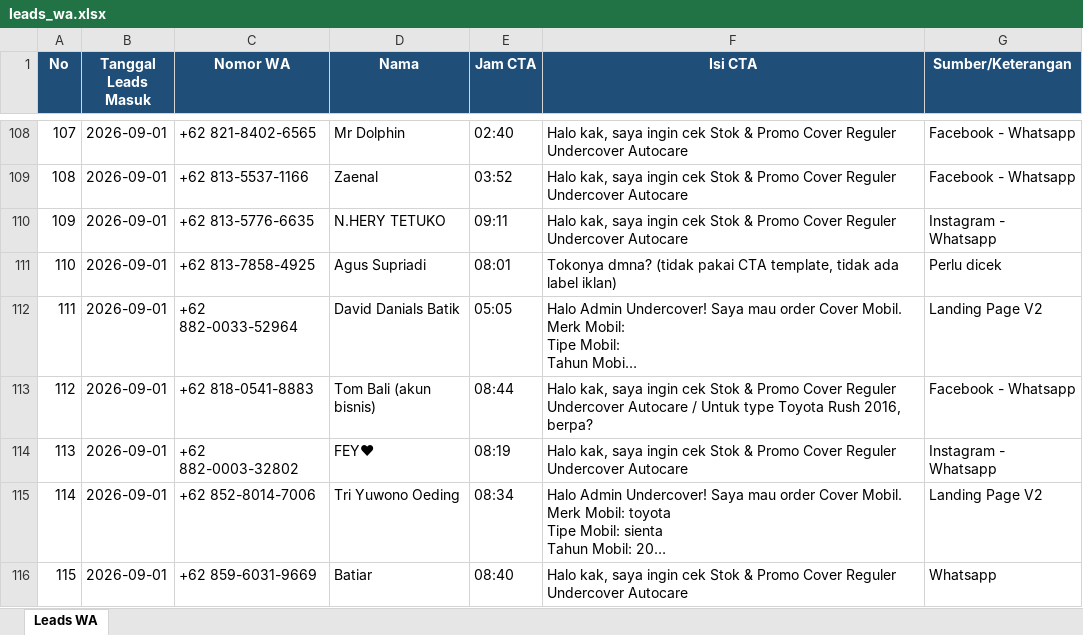
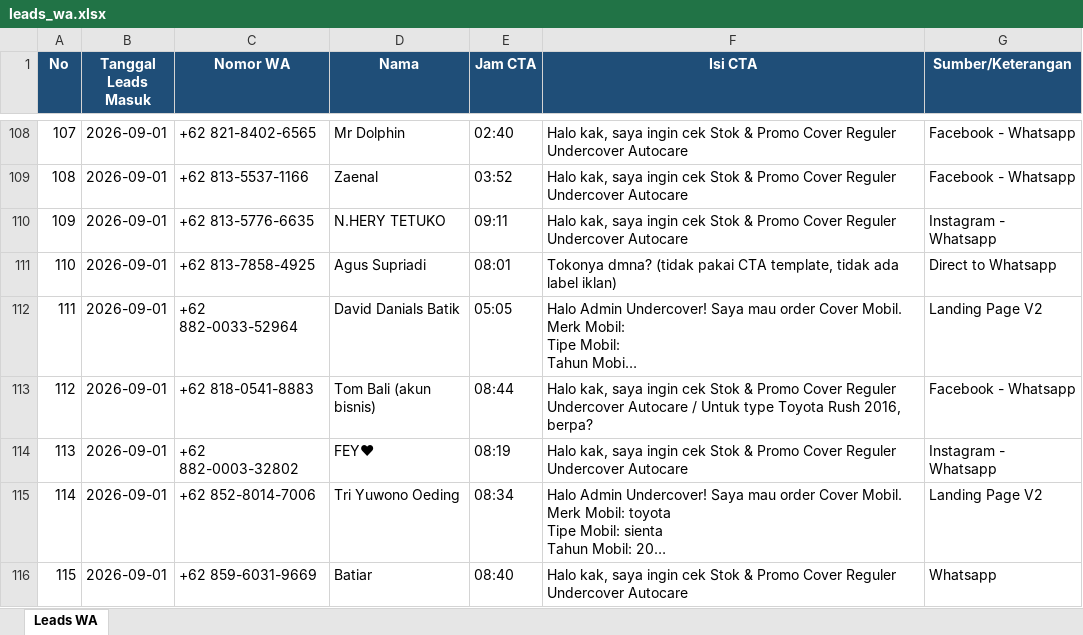
Before and after one commit to undercovermobil-bot/dealmaker, an Excel workbook: data/leads_wa.xlsx, sheet Leads WA, drawn as a sheet; only a part is shown, gaps mark what is left out; long unchanged cells end in …; values as stored, in another font and other column widths than the file's, no borders; the diff names each change by its address in the sheet, - before the commit and + after, or states it on an @@ line.

```diff
--- a/data/leads_wa.xlsx (sheet Leads WA)
+++ b/data/leads_wa.xlsx (sheet Leads WA)
-G111 (Sumber/Keterangan): Perlu dicek
+G111 (Sumber/Keterangan): Direct to Whatsapp
```
